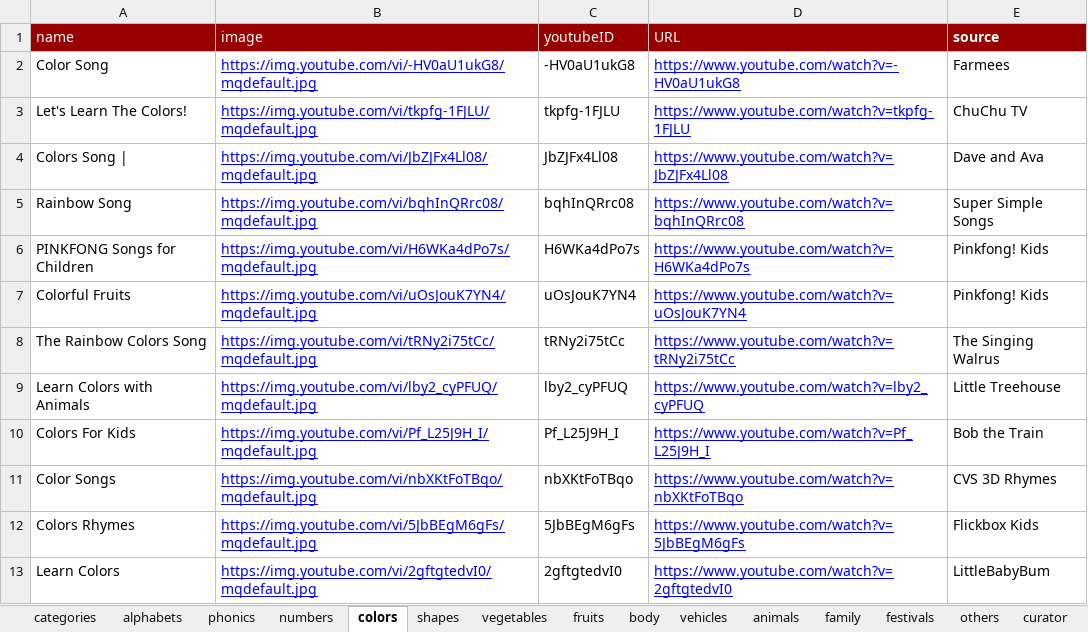
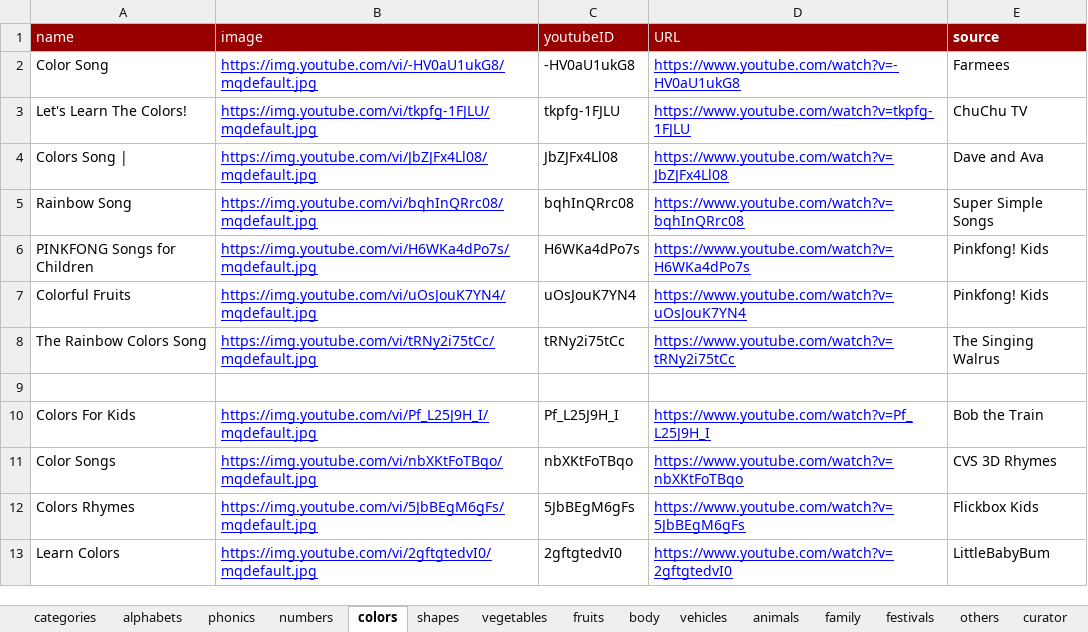
Before and after one commit to nilagames/spread-to-json, an Excel workbook: sheets/ice-en-prekids.xlsx, sheet colors, drawn as a sheet; values as stored, in another font and other column widths than the file's, no borders; charts and pictures not drawn; the diff names each change by its address in the sheet, - before the commit and + after, or states it on an @@ line.

```diff
--- a/sheets/ice-en-prekids.xlsx (sheet colors)
+++ b/sheets/ice-en-prekids.xlsx (sheet colors)
-row 9: Learn Colors with Animals | https://img.youtube.com/vi/lby2_cyPFUQ/mqdefault.jpg | lby2_cyPFUQ | https://www.youtube.com/watch?v=lby2_cyPFUQ | Little Treehouse
+row 9: (empty)
```
Also changed, not shown: sheet curator, sheet phonics, sheet shapes, sheet alphabets, 6 other files.
